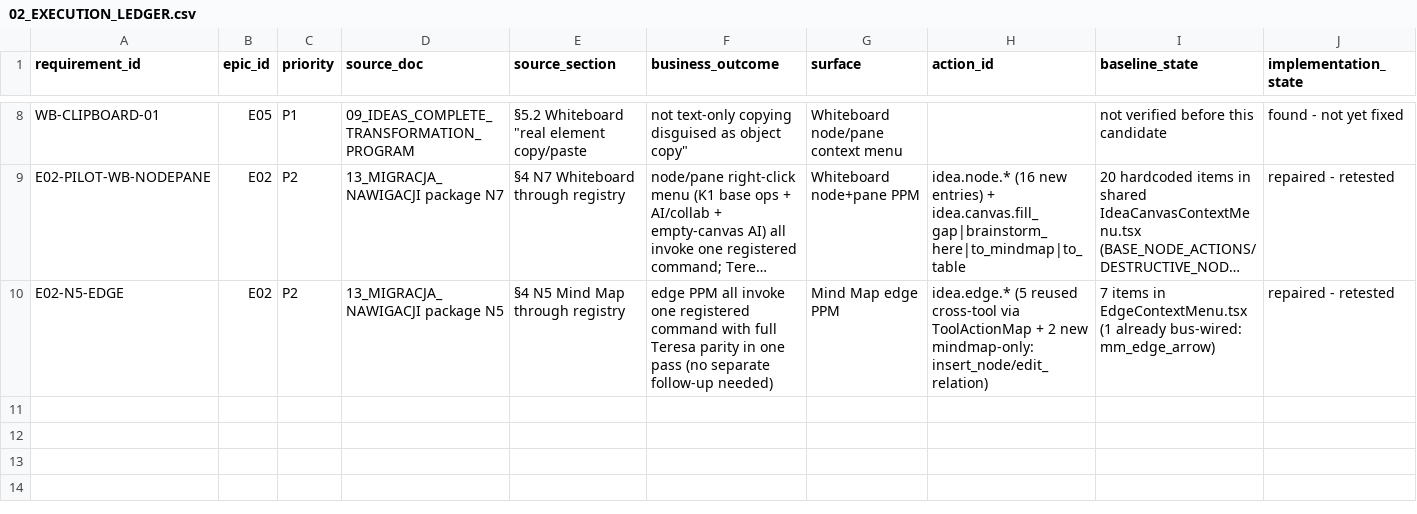
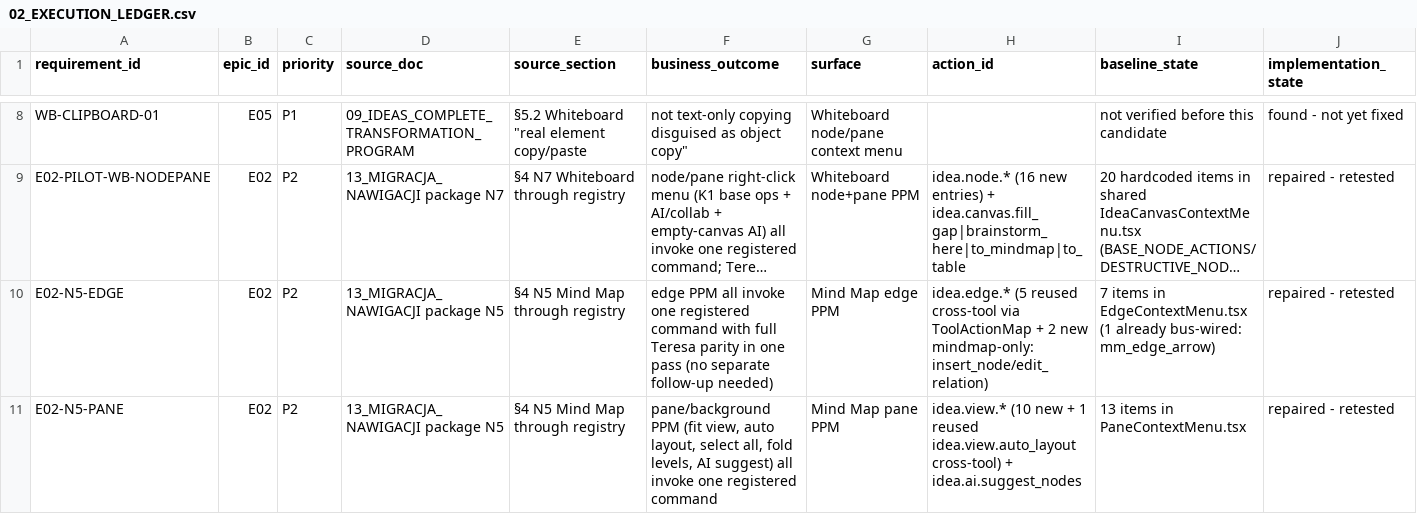
Before and after one commit to PiotrWisniewskiDBR77/consultify, a CSV file: docs/qa/ideas-complete-transformation-2026-08-09/02_EXECUTION_LEDGER.csv, drawn as a sheet; only a part is shown, gaps mark what is left out; long unchanged cells end in …; rows hold the shown columns only; the diff names each change by its address in the sheet, - before the commit and + after, or states it on an @@ line.

Commit message:
Program B (E02): wire Mind Map pane/background menu to Action Registry (N5.2)
Second Mind Map slice of chapter 13 package N5. Wires all 13
PaneContextMenu.tsx actions (add root topic, copy/cut/paste, select all,
fit view, auto layout, auto cluster, collapse all, fold level 1/2, expand
all, AI suggest) through the registry in one pass.

11 new idea.view.*/idea.ai.suggest_nodes ids (grepped Whiteboard/Process
Flow registrations first — zero equivalents exist, all tools:['mindmap']);
idea.view.auto_layout is reused verbatim from a pre-existing cross-tool
entry (tools:['mindmap','process_flow']) rather than duplicated.

Human-click path preserved via ctx.params.run for all 13 (byte-identical
behavior to before). 10 get real Teresa/bus access: 9 reuse pre-existing
hook receivers (mm_fit_view/mm_auto_cluster/mm_fold_0/1/2/mm_expand_all/
mm_ai_suggest + the reused auto_layout handler), 1 new receiver added
(mm_select_all). Copy/cut/paste stay honestly UI-only — their clipboard
state lives in a closure (useMindMapNodes.tsx) never exposed to the quick-
actions hook, so Teresa gets a clear rejection instead of a fake success.

IdeaRecommendationMap.tsx (the call site) deliberately untouched, unlike
the edge-menu pass — this menu keeps its onAction prop and layers the
registry on top via ctx.params.run, rather than removing the prop path.

Judgment calls logged (E02-N5-PANE in the ledger): auto_layout's human
click now runs through a different but pre-existing, parameter-identical
receiver instead of its old local branch (functionally equivalent, not
visually different — the one item not preserved completely literally);
Teresa's add_root_topic places the node at a fixed offset rather than a
click point (which Teresa can't supply) and broadcasts for collaboration
sync, unlike the UI branch — pre-existing asymmetry, not introduced here.

Verified independently: esbuild clean on all 3 touched files,
check-actions.sh clean (73 actions/56 runtime strings, up from 61/47), and
19 tests independently rerun (5 new paneBus + 9 edgeBus + 5 deadActions),
all pass. No existing unit test targeted PaneContextMenu before this
change (only an e2e Playwright spec, unaffected), so no pre-existing
failures to compare against.

No push, no deploy.

```diff
--- a/docs/qa/ideas-complete-transformation-2026-08-09/02_EXECUTION_LEDGER.csv
+++ b/docs/qa/ideas-complete-transformation-2026-08-09/02_EXECUTION_LEDGER.csv
+row 11: E02-N5-PANE | E02 | P2 | 13_MIGRACJA_NAWIGACJI package N5 | §4 N5 Mind Map through registry | pane/background PPM (fit view, auto layout, select all, fold levels, AI suggest) all invoke one registered command | Mind Map pane PPM | idea.view.* (10 new + 1 reused idea.view.auto_layout cross-tool) + idea.ai.suggest_nodes | 13 items in PaneContextMenu.tsx | repaired - retested
```
Also changed, not shown: 4 other files.
